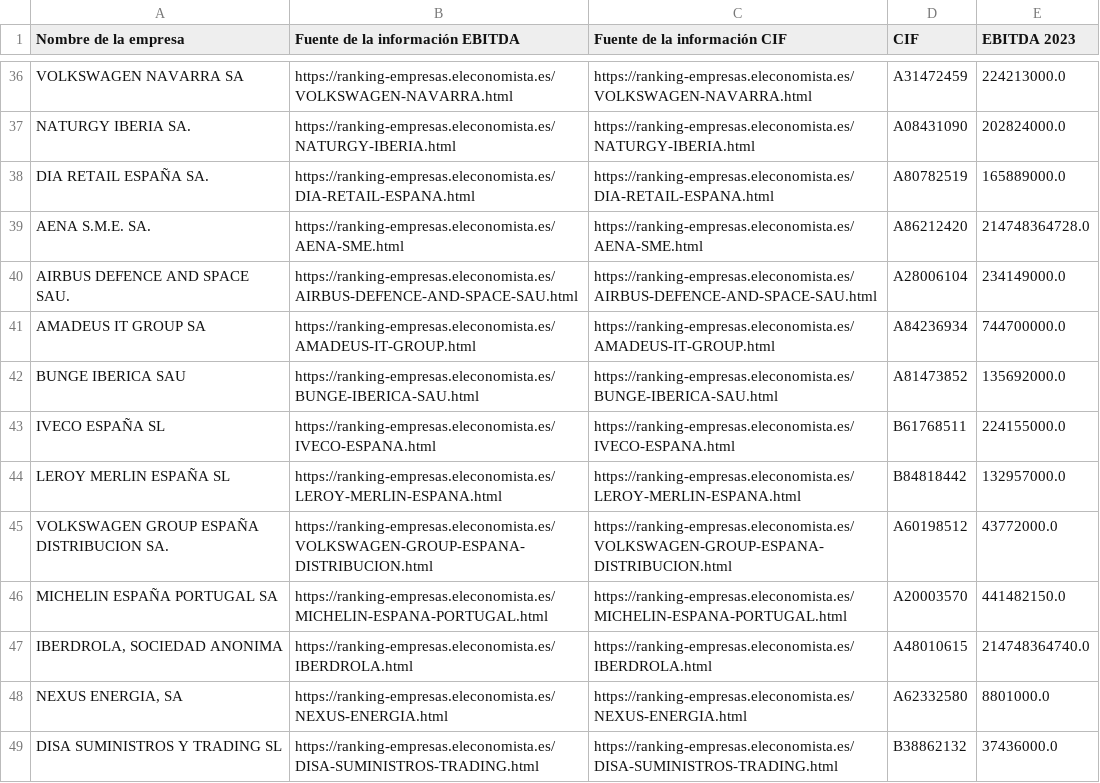
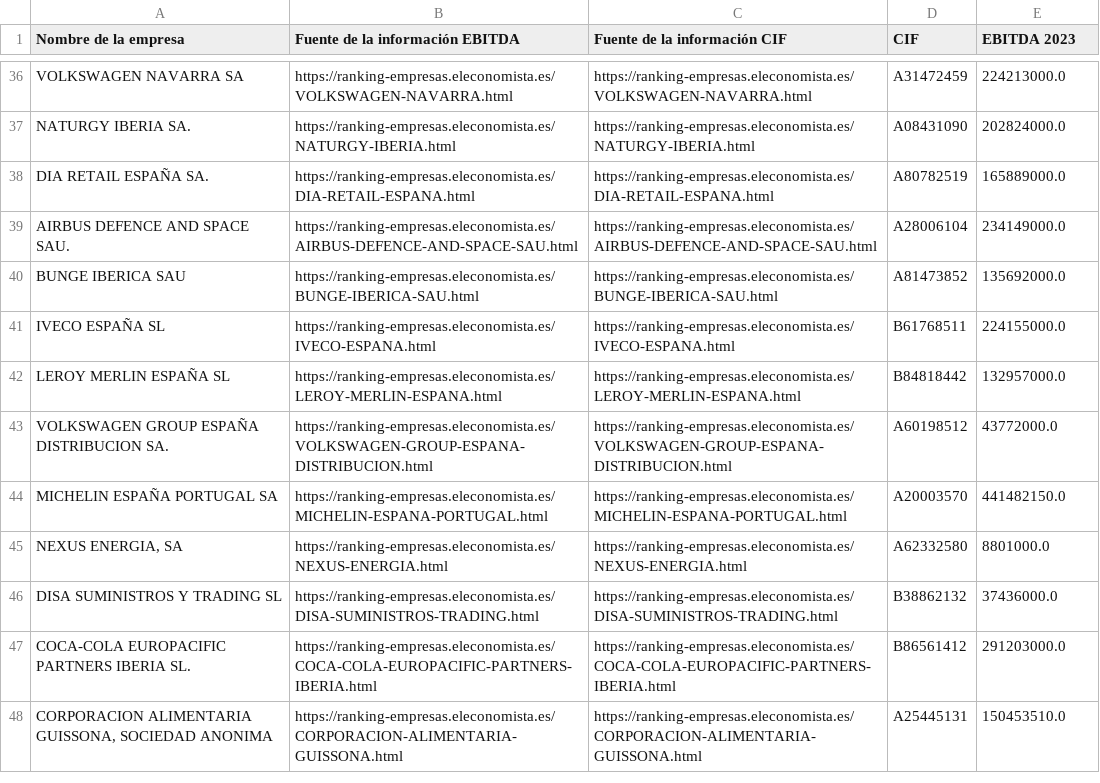
Before and after one commit to Bootcamp-IA-P4/scrap-job, a CSV file: scrap_job/companies.csv, drawn as a sheet; only a part is shown, gaps mark what is left out; the shorter side is filled out with more unchanged rows; the diff names each change by its address in the sheet, - before the commit and + after, or states it on an @@ line.

```diff
--- a/scrap_job/companies.csv
+++ b/scrap_job/companies.csv
-row 39: AENA S.M.E. SA. | https://ranking-empresas.eleconomista.es/AENA-SME.html | https://ranking-empresas.eleconomista.es/AENA-SME.html | A86212420 | 214748364728.0
-row 41: AMADEUS IT GROUP SA | https://ranking-empresas.eleconomista.es/AMADEUS-IT-GROUP.html | https://ranking-empresas.eleconomista.es/AMADEUS-IT-GROUP.html | A84236934 | 744700000.0
-row 47: IBERDROLA, SOCIEDAD ANONIMA | https://ranking-empresas.eleconomista.es/IBERDROLA.html | https://ranking-empresas.eleconomista.es/IBERDROLA.html | A48010615 | 214748364740.0
```
Also changed, not shown: 8 other files.
